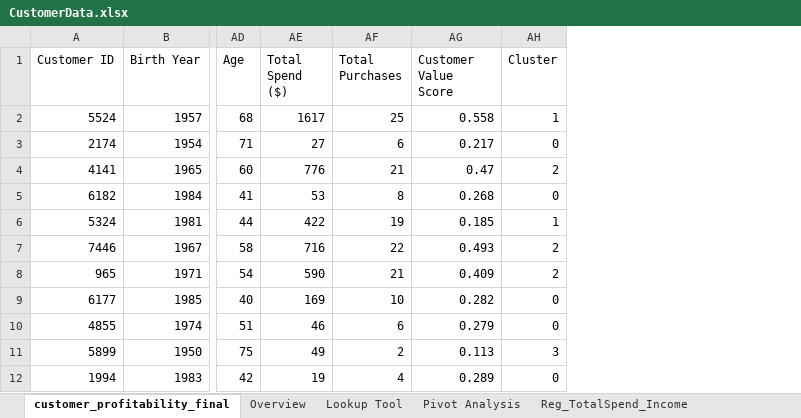
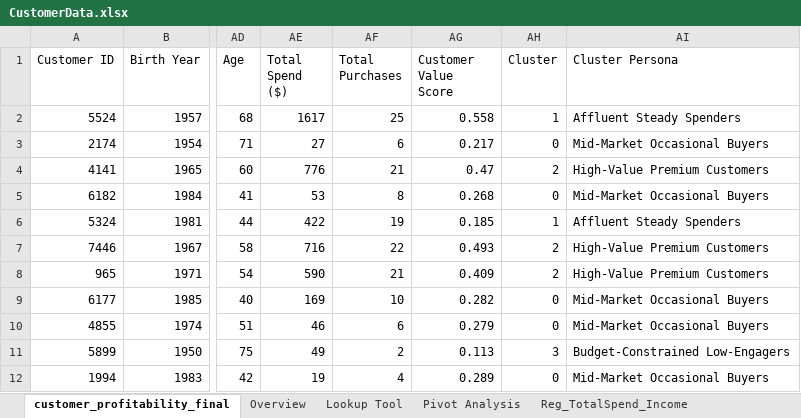
Before and after one commit to Hundo17/Customer_Profitability_Analysis, an Excel workbook: excel/CustomerData.xlsx, sheet customer_profitability_final, drawn as a sheet; only a part is shown, gaps mark what is left out; values as stored, in another font and other column widths than the file's, no borders; table styles not drawn; the diff names each change by its address in the sheet, - before the commit and + after, or states it on an @@ line.

Commit message:
add cluster analysis to excel sheet

```diff
--- a/excel/CustomerData.xlsx (sheet customer_profitability_final)
+++ b/excel/CustomerData.xlsx (sheet customer_profitability_final)
+column AI (Cluster Persona), rows 2-12: Affluent Steady Spenders | Mid-Market Occasional Buyers | High-Value Premium Customers | Mid-Market Occasional Buyers | Affluent Steady Spenders | High-Value Premium Customers | High-Value Premium Customers | Mid-Market Occasional Buyers | Mid-Market Occasional Buyers | Budget-Constrained Low-Engagers | Mid-Market Occasional Buyers
```
Also changed, not shown: sheet Cluster Profiles, charts or pictures.
